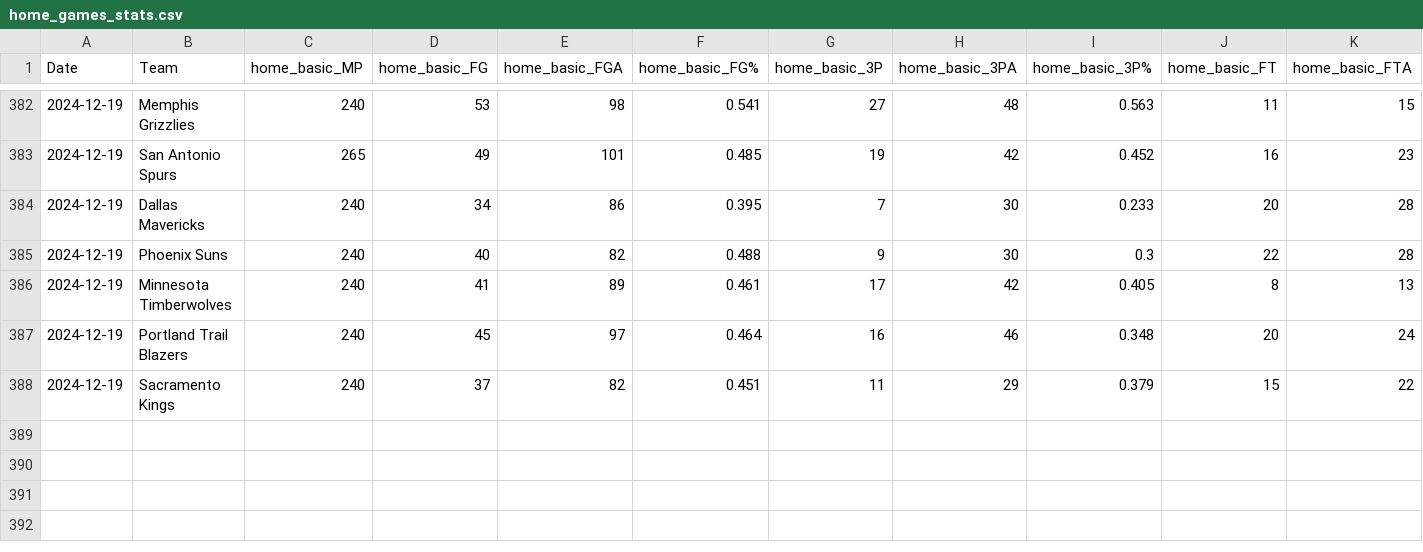
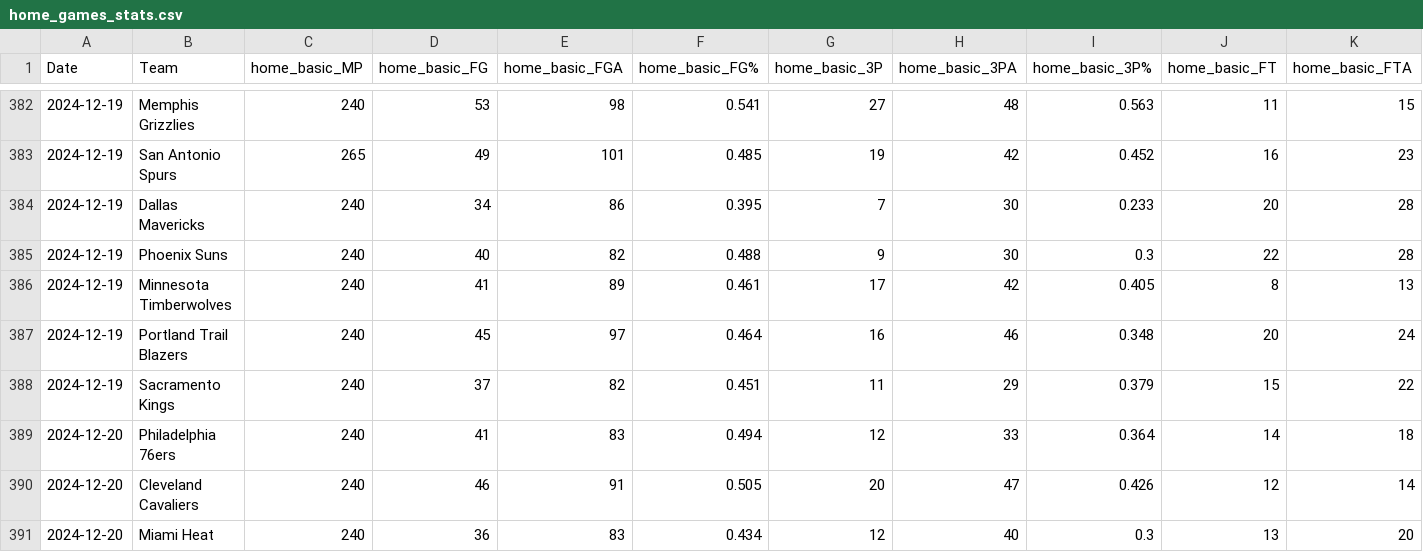
Before and after one commit to wmjs/nba-predictor, a CSV file: nba_data/home_games_stats.csv, drawn as a sheet; only a part is shown, gaps mark what is left out; rows hold the shown columns only; the diff names each change by its address in the sheet, - before the commit and + after, or states it on an @@ line.

```diff
--- a/nba_data/home_games_stats.csv
+++ b/nba_data/home_games_stats.csv
+row 389: 2024-12-20 | Philadelphia 76ers | 240 | 41 | 83 | 0.494 | 12 | 33 | 0.364 | 14 | 18
+row 390: 2024-12-20 | Cleveland Cavaliers | 240 | 46 | 91 | 0.505 | 20 | 47 | 0.426 | 12 | 14
+row 391: 2024-12-20 | Miami Heat | 240 | 36 | 83 | 0.434 | 12 | 40 | 0.3 | 13 | 20
```
Also changed, not shown: nba_data/all_team_stats.csv, nba_data/away_games_stats.csv, 6 other files.
